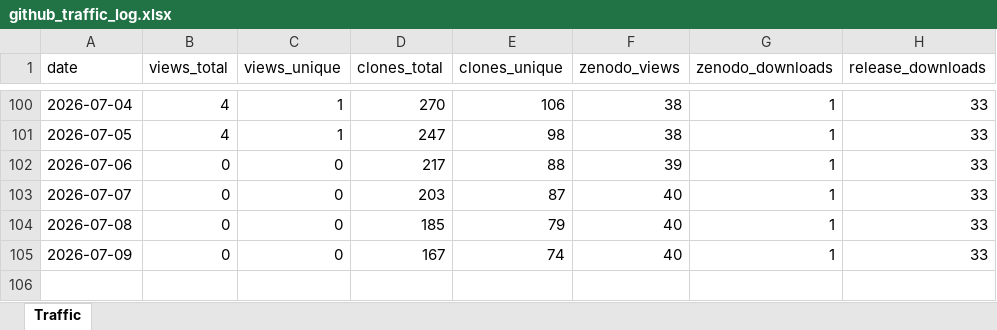
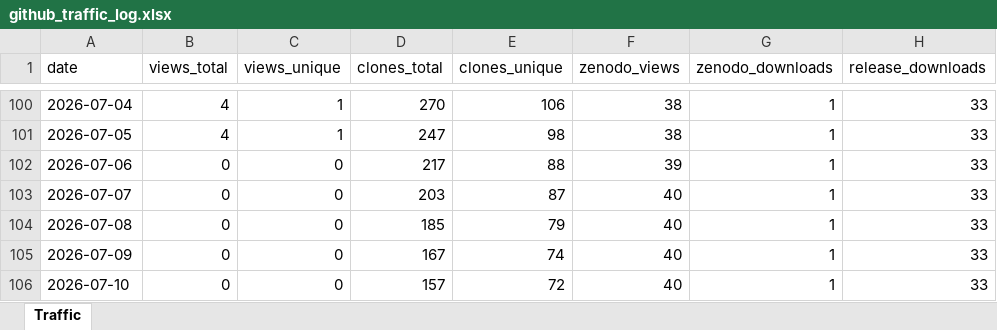
Before and after one commit to ahuelsmeier/gsl-transition-generator, an Excel workbook: github_traffic_log.xlsx, sheet Traffic, drawn as a sheet; only a part is shown, gaps mark what is left out; values as stored, in another font and other column widths than the file's, no borders; the diff names each change by its address in the sheet, - before the commit and + after, or states it on an @@ line.

```diff
--- a/github_traffic_log.xlsx (sheet Traffic)
+++ b/github_traffic_log.xlsx (sheet Traffic)
+row 106: 2026-07-10 | 0 | 0 | 157 | 72 | 40 | 1 | 33
```
